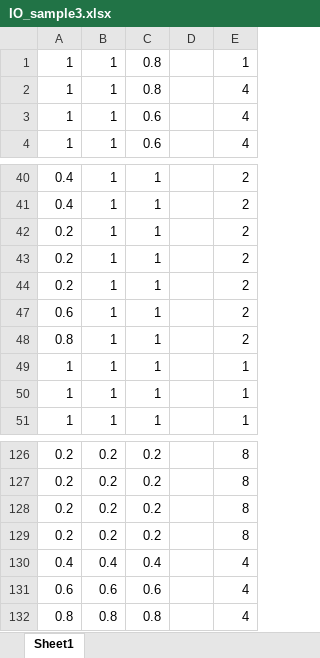
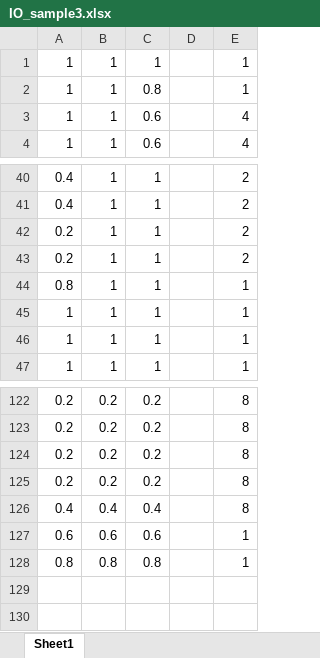
Before and after one commit to I2RLab/em-gaussian, an Excel workbook: IO_sample3.xlsx, sheet Sheet1, drawn as a sheet; only a part is shown, gaps mark what is left out; values as stored, in another font and other column widths than the file's, no borders; charts and pictures not drawn; removed rows and columns are numbered as before the commit, all else as after; the diff names each change by its address in the sheet, - before the commit and + after, or states it on an @@ line.

```diff
--- a/IO_sample3.xlsx (sheet Sheet1)
+++ b/IO_sample3.xlsx (sheet Sheet1)
+row 1: 1 | 1 | 1 |  | 1
-row 2: 1 | 1 | 0.8 |  | 4
-row 44: 0.2 | 1 | 1 |  | 2
-row 47: 0.6 | 1 | 1 |  | 2
-row 48: 0.8 | 1 | 1 |  | 2
+row 44: 0.8 | 1 | 1 |  | 1
-E126: 4
+E126: 8
-E127:E128: 4
+E127:E128: 1
```
Also changed, not shown: charts or pictures, IO_sample.xlsx, 3 other files.
